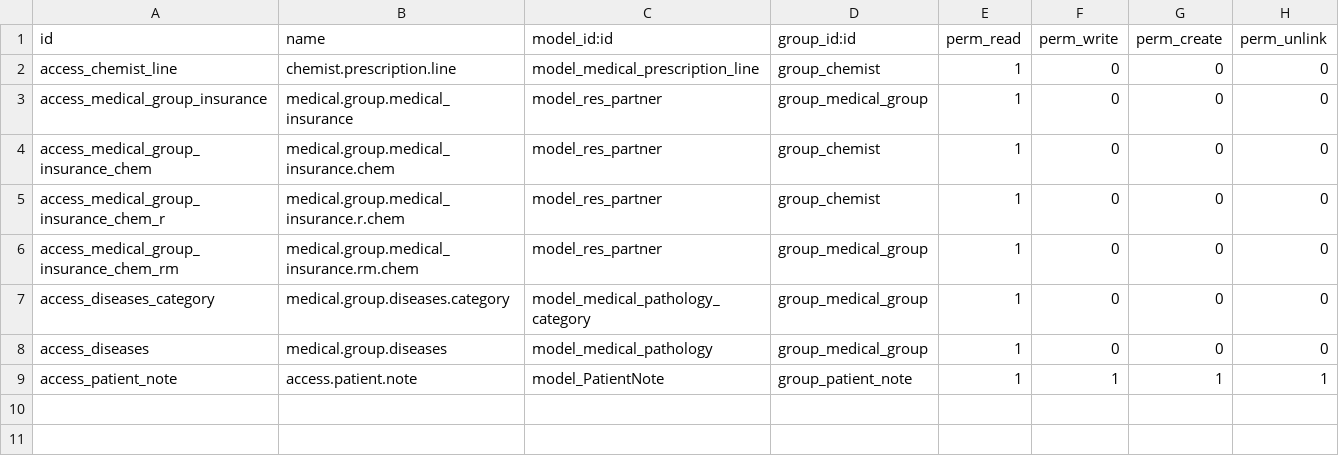
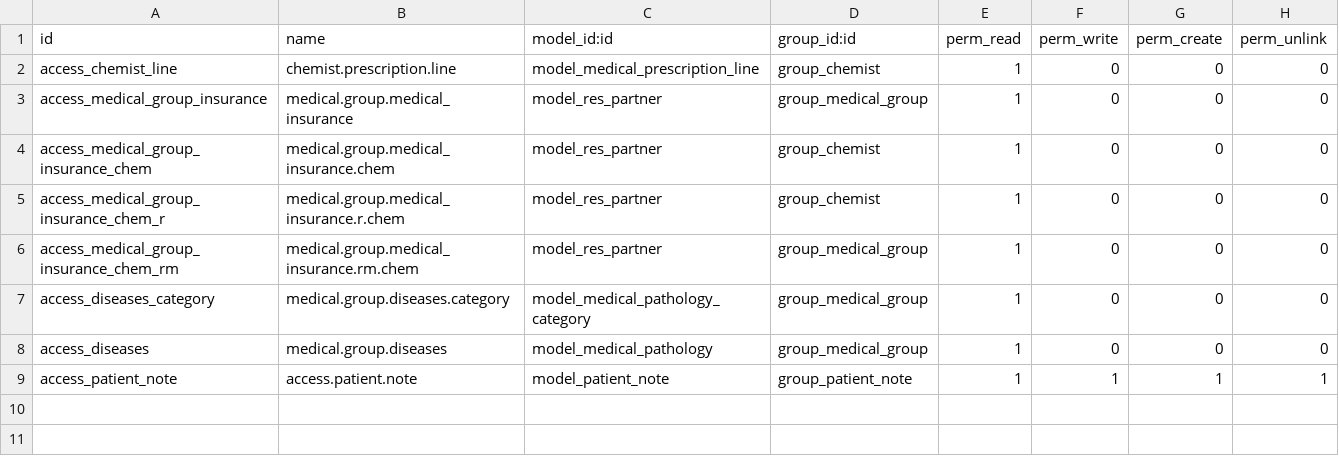
Before and after one commit to eslamfcpc/fcpckw, a CSV file: basic_hms/security/ir.model.access.csv, drawn as a sheet; only a part is shown.

Commit message:
Update ir.model.access.csv

```diff
--- a/basic_hms/security/ir.model.access.csv
+++ b/basic_hms/security/ir.model.access.csv
@@ -8,3 +8,3 @@ access_diseases_category,medical.group.diseases.category,model_medical_pathology
 access_diseases,medical.group.diseases,model_medical_pathology,group_medical_group,1,0,0,0
-access_patient_note,access.patient.note,model_PatientNote,group_patient_note,1,1,1,1
+access_patient_note,access.patient.note,model_patient_note,group_patient_note,1,1,1,1
 
```
